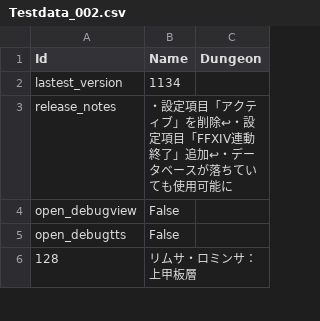
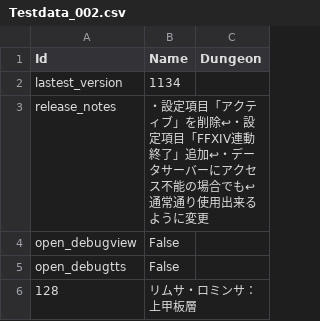
Before and after one commit to Eoshria/Test_4a05r4_IVX_Data, a CSV file: Testdata_002.csv, drawn as a sheet; only a part is shown.

Commit message:
Update Testdata_002.csv

```diff
--- a/Testdata_002.csv
+++ b/Testdata_002.csv
@@ -2,3 +2,3 @@
 "lastest_version","1134",""
-"release_notes","・設定項目「アクティブ」を削除↩・設定項目「FFXIV連動終了」追加↩・データベースが落ちていても使用可能に",""
+"release_notes","・設定項目「アクティブ」を削除↩・設定項目「FFXIV連動終了」追加↩・データサーバーにアクセス不能の場合でも↩　通常通り使用出来るように変更",""
 "open_debugview","False",""
```
